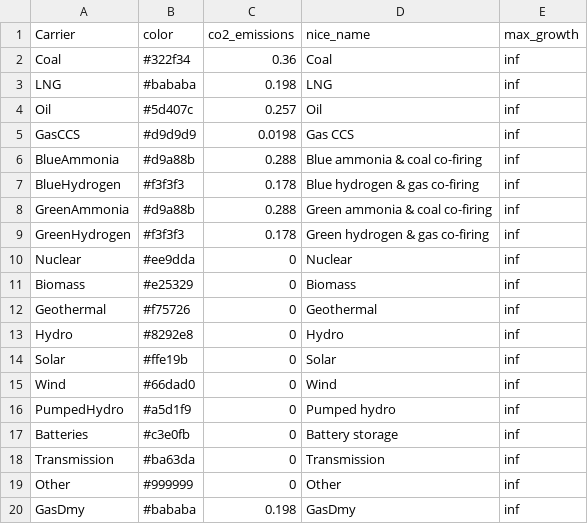
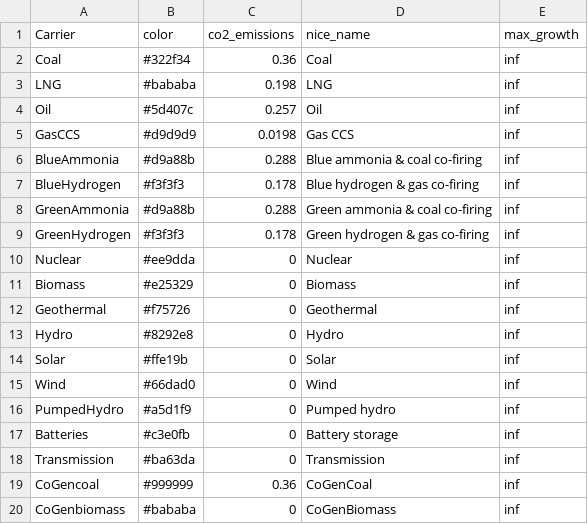
Before and after one commit to transition-zero/tza-pypsa, a CSV file: stock_models/Taiwan/carriers.csv, drawn as a sheet.

```diff
--- a/stock_models/Taiwan/carriers.csv
+++ b/stock_models/Taiwan/carriers.csv
@@ -18,3 +18,3 @@ Batteries,#c3e0fb,0,Battery storage,inf
 Transmission,#ba63da,0,Transmission,inf
-Other,#999999,0,Other,inf
-GasDmy,#bababa,0.198,GasDmy,inf
+CoGencoal,#999999,0.36,CoGenCoal,inf
+CoGenbiomass,#bababa,0,CoGenBiomass,inf
```
Also changed, not shown: stock_models/Taiwan/generators.csv, 4 other files.
